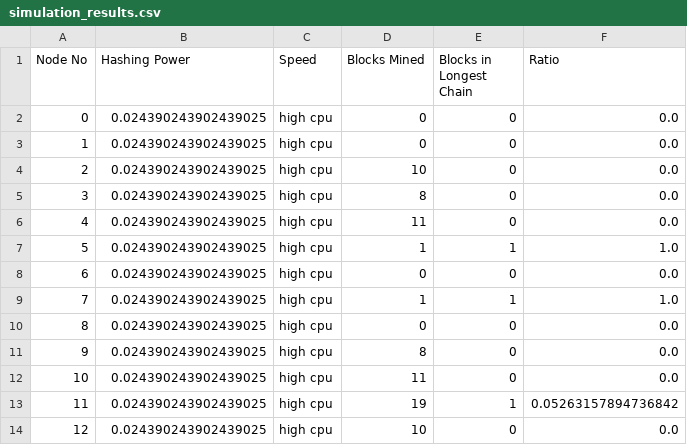
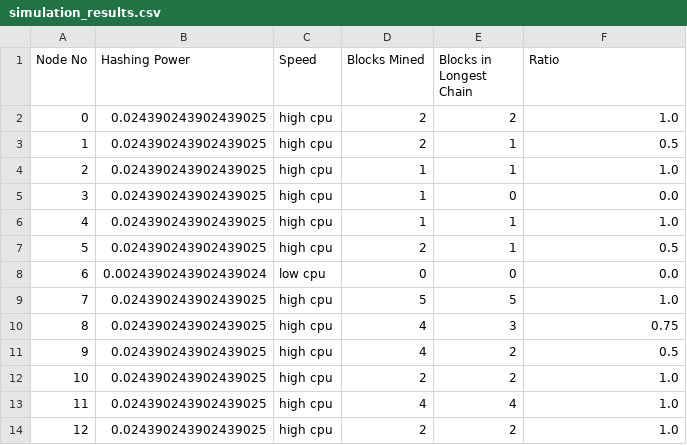
Before and after one commit to ayush-0727/P2P-Cryptocurrency-Network-Simulation, a CSV file: simulation_results.csv, drawn as a sheet; only a part is shown; the diff covers the shown part only.

```diff
--- a/simulation_results.csv
+++ b/simulation_results.csv
@@ -1,14 +1,14 @@
 Node No,Hashing Power,Speed,Blocks Mined,Blocks in Longest Chain,Ratio
-0,0.024390243902439025,high cpu,0,0,0.0
-1,0.024390243902439025,high cpu,0,0,0.0
-2,0.024390243902439025,high cpu,10,0,0.0
-3,0.024390243902439025,high cpu,8,0,0.0
-4,0.024390243902439025,high cpu,11,0,0.0
-5,0.024390243902439025,high cpu,1,1,1.0
-6,0.024390243902439025,high cpu,0,0,0.0
-7,0.024390243902439025,high cpu,1,1,1.0
-8,0.024390243902439025,high cpu,0,0,0.0
-9,0.024390243902439025,high cpu,8,0,0.0
-10,0.024390243902439025,high cpu,11,0,0.0
-11,0.024390243902439025,high cpu,19,1,0.05263157894736842
-12,0.024390243902439025,high cpu,10,0,0.0
+0,0.024390243902439025,high cpu,2,2,1.0
+1,0.024390243902439025,high cpu,2,1,0.5
+2,0.024390243902439025,high cpu,1,1,1.0
+3,0.024390243902439025,high cpu,1,0,0.0
+4,0.024390243902439025,high cpu,1,1,1.0
+5,0.024390243902439025,high cpu,2,1,0.5
+6,0.0024390243902439024,low cpu,0,0,0.0
+7,0.024390243902439025,high cpu,5,5,1.0
+8,0.024390243902439025,high cpu,4,3,0.75
+9,0.024390243902439025,high cpu,4,2,0.5
+10,0.024390243902439025,high cpu,2,2,1.0
+11,0.024390243902439025,high cpu,4,4,1.0
+12,0.024390243902439025,high cpu,2,2,1.0
```
Also changed, not shown: 106 edited cells elsewhere in this file, 58 other files.
